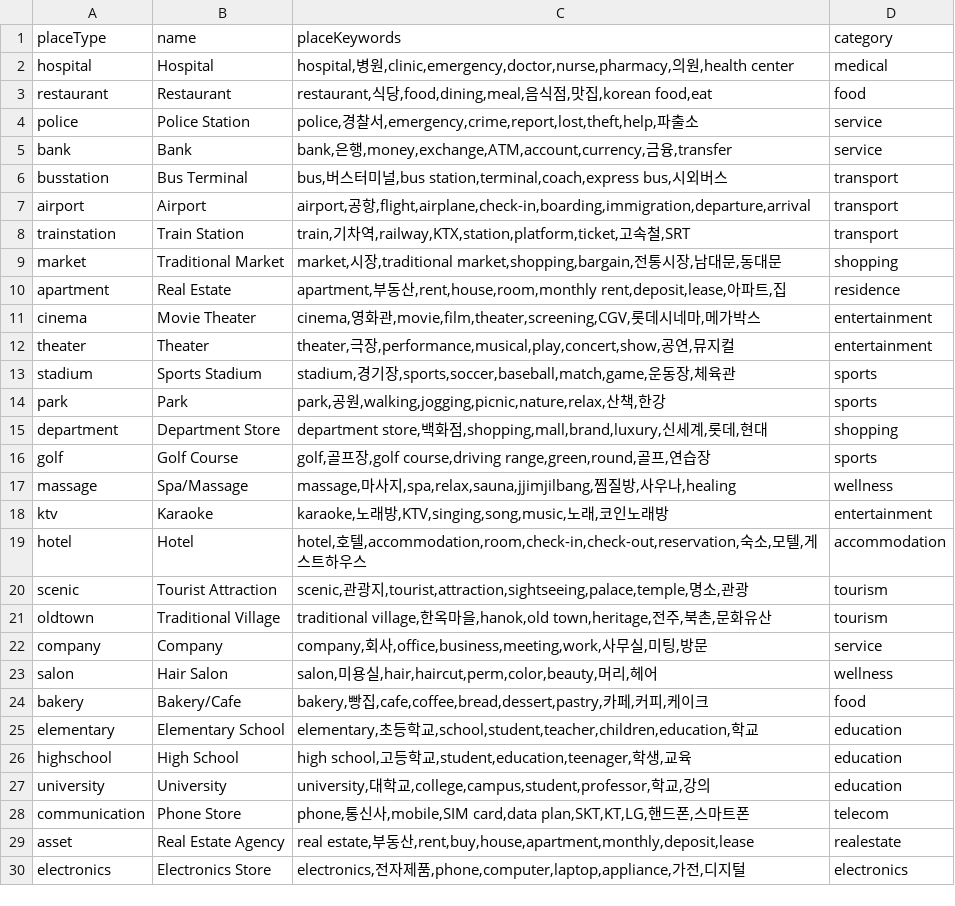
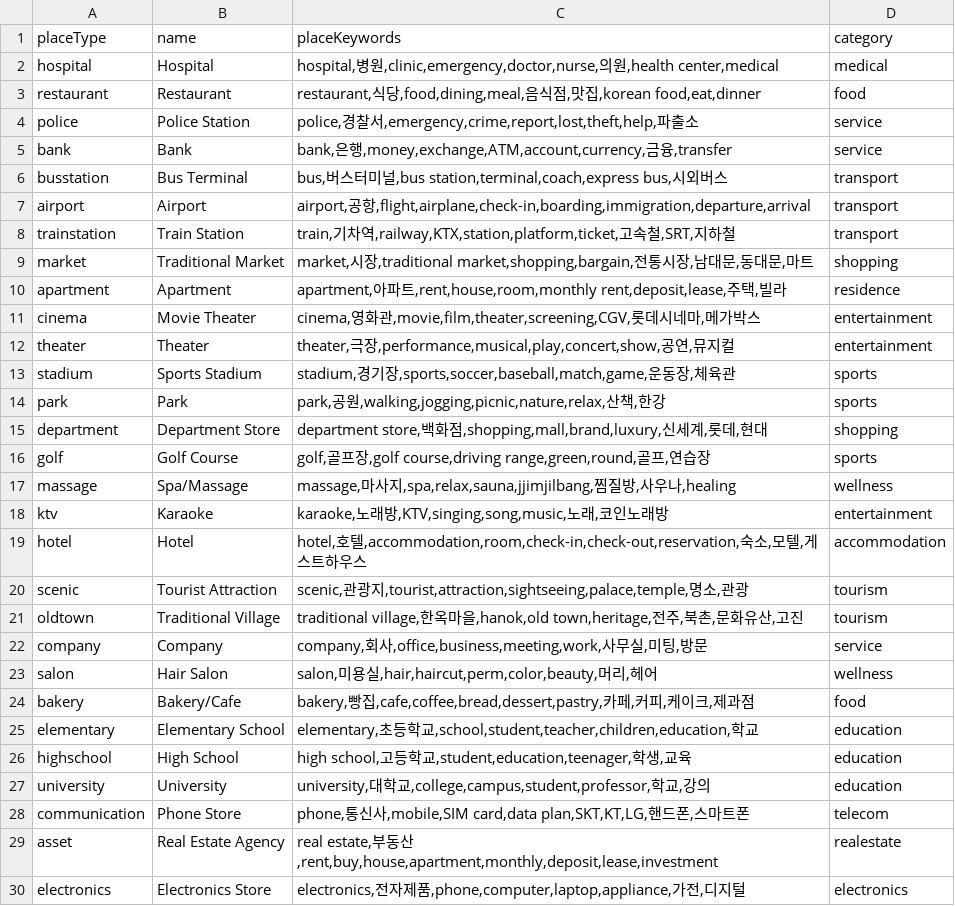
Before and after one commit to hijhkim-lang/navitalk-kor, a CSV file: places.csv, drawn as a sheet.

```diff
--- a/places.csv
+++ b/places.csv
@@ -1,4 +1,4 @@
 placeType,name,placeKeywords,category
-hospital,Hospital,"hospital,병원,clinic,emergency,doctor,nurse,pharmacy,의원,health center",medical
-restaurant,Restaurant,"restaurant,식당,food,dining,meal,음식점,맛집,korean food,eat",food
+hospital,Hospital,"hospital,병원,clinic,emergency,doctor,nurse,의원,health center,medical",medical
+restaurant,Restaurant,"restaurant,식당,food,dining,meal,음식점,맛집,korean food,eat,dinner",food
 police,Police Station,"police,경찰서,emergency,crime,report,lost,theft,help,파출소",service
@@ -7,5 +7,5 @@ busstation,Bus Terminal,"bus,버스터미널,bus station,terminal,coach,express
 airport,Airport,"airport,공항,flight,airplane,check-in,boarding,immigration,departure,arrival",transport
-trainstation,Train Station,"train,기차역,railway,KTX,station,platform,ticket,고속철,SRT",transport
-market,Traditional Market,"market,시장,traditional market,shopping,bargain,전통시장,남대문,동대문",shopping
-apartment,Real Estate,"apartment,부동산,rent,house,room,monthly rent,deposit,lease,아파트,집",residence
+trainstation,Train Station,"train,기차역,railway,KTX,station,platform,ticket,고속철,SRT,지하철",transport
+market,Traditional Market,"market,시장,traditional market,shopping,bargain,전통시장,남대문,동대문,마트",shopping
+apartment,Apartment,"apartment,아파트,rent,house,room,monthly rent,deposit,lease,주택,빌라",residence
 cinema,Movie Theater,"cinema,영화관,movie,film,theater,screening,CGV,롯데시네마,메가박스",entertainment
@@ -20,6 +20,6 @@ hotel,Hotel,"hotel,호텔,accommodation,room,check-in,check-out,reservation,숙
 scenic,Tourist Attraction,"scenic,관광지,tourist,attraction,sightseeing,palace,temple,명소,관광",tourism
-oldtown,Traditional Village,"traditional village,한옥마을,hanok,old town,heritage,전주,북촌,문화유산",tourism
+oldtown,Traditional Village,"traditional village,한옥마을,hanok,old town,heritage,전주,북촌,문화유산,고진",tourism
 company,Company,"company,회사,office,business,meeting,work,사무실,미팅,방문",service
 salon,Hair Salon,"salon,미용실,hair,haircut,perm,color,beauty,머리,헤어",wellness
-bakery,Bakery/Cafe,"bakery,빵집,cafe,coffee,bread,dessert,pastry,카페,커피,케이크",food
+bakery,Bakery/Cafe,"bakery,빵집,cafe,coffee,bread,dessert,pastry,카페,커피,케이크,제과점",food
 elementary,Elementary School,"elementary,초등학교,school,student,teacher,children,education,학교",education
@@ -28,3 +28,3 @@ university,University,"university,대학교,college,campus,student,professor,학
 communication,Phone Store,"phone,통신사,mobile,SIM card,data plan,SKT,KT,LG,핸드폰,스마트폰",telecom
-asset,Real Estate Agency,"real estate,부동산,rent,buy,house,apartment,monthly,deposit,lease",realestate
+asset,Real Estate Agency,"real estate,부동산,rent,buy,house,apartment,monthly,deposit,lease,investment",realestate
 electronics,Electronics Store,"electronics,전자제품,phone,computer,laptop,appliance,가전,디지털",electronics
```
Also changed, not shown: 2 other files.
